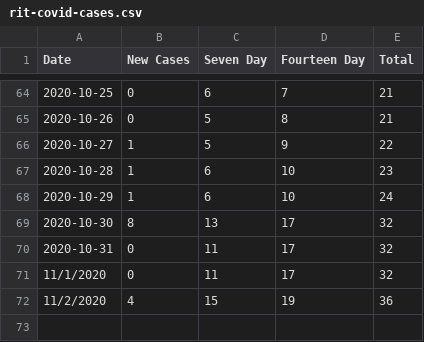
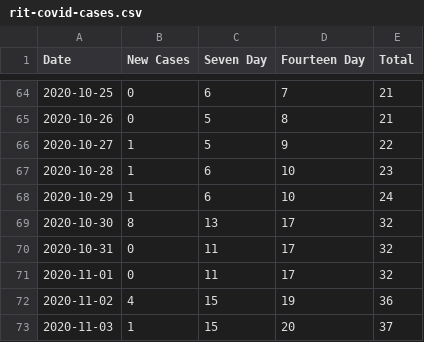
Before and after one commit to galenguyer/rit-covid-cases, a CSV file: rit-covid-cases.csv, drawn as a sheet; only a part is shown, gaps mark what is left out.

Commit message:
add Nov 3

```diff
--- a/rit-covid-cases.csv
+++ b/rit-covid-cases.csv
@@ -70,3 +70,4 @@
 2020-10-31,0,11,17,32
-11/1/2020,0,11,17,32
-11/2/2020,4,15,19,36
+2020-11-01,0,11,17,32
+2020-11-02,4,15,19,36
+2020-11-03,1,15,20,37
```
